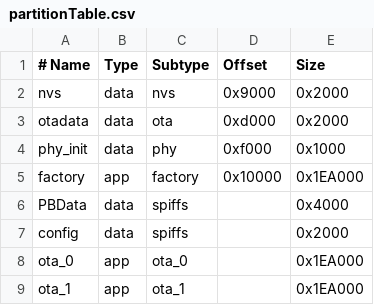
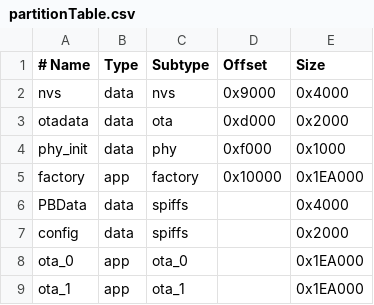
Before and after one commit to maxsydney/PissbotV4, a CSV file: partitionTable.csv, drawn as a sheet.

```diff
--- a/partitionTable.csv
+++ b/partitionTable.csv
@@ -1,3 +1,3 @@
 # Name,   Type,  Subtype,  Offset,   Size
-nvs,      data,  nvs,      0x9000,   0x2000,
+nvs,      data,  nvs,      0x9000,   0x4000,
 otadata,  data,  ota,      0xd000,   0x2000,
```
Also changed, not shown: 4 other files.
